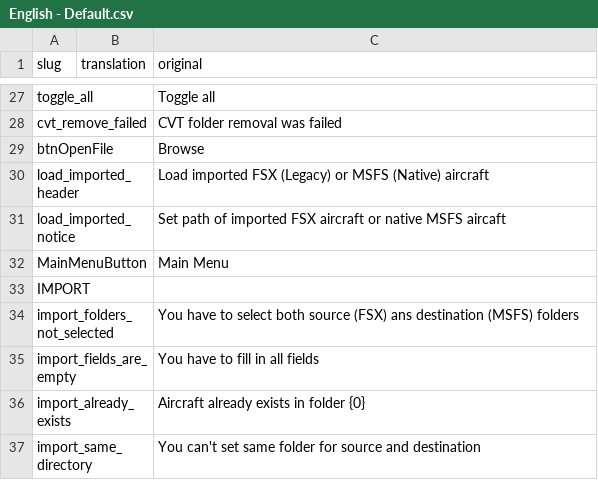
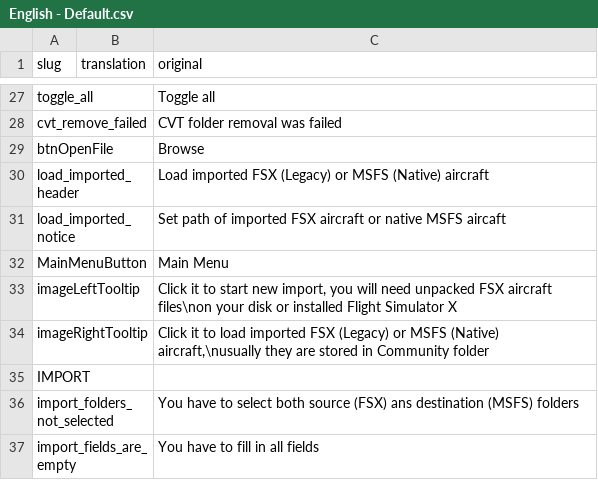
Before and after one commit to thealx-eech/msfsLegacyImporter, a CSV file: fs2020LegacyImporter/bin/Debug/lngFls/English - Default.csv, drawn as a sheet; only a part is shown, gaps mark what is left out; the shorter side is filled out with more unchanged rows.

Commit message:
0.1.3.2 * Runway tab for basic import * empty engine.0 value check

```diff
--- a/fs2020LegacyImporter/bin/Debug/lngFls/English - Default.csv
+++ b/fs2020LegacyImporter/bin/Debug/lngFls/English - Default.csv
@@ -32,2 +32,4 @@ load_imported_notice,,Set path of imported FSX aircraft or native MSFS aircaft
 MainMenuButton,,Main Menu
+imageLeftTooltip,,"Click it to start new import, you will need unpacked FSX aircraft files\non your disk or installed Flight Simulator X"
+imageRightTooltip,,"Click it to load imported FSX (Legacy) or MSFS (Native) aircraft,\nusually they are stored in Community folder"
 IMPORT,,
```
Also changed, not shown: 3 other files.
